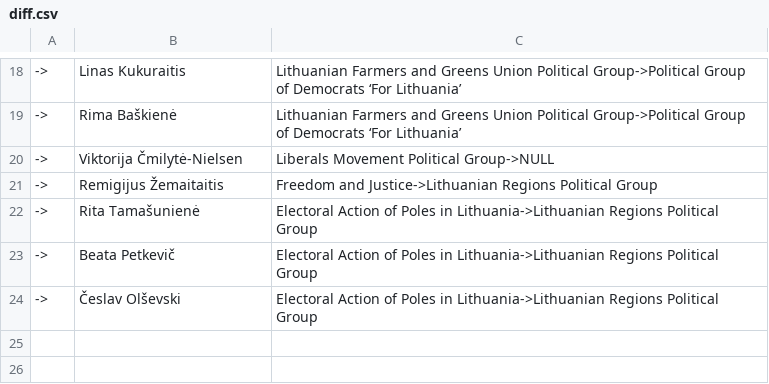
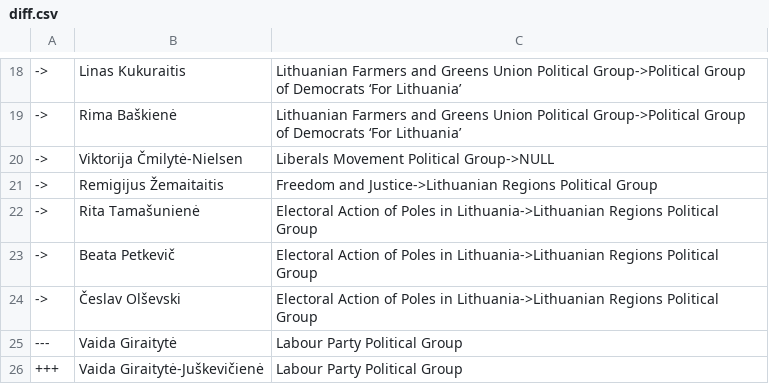
Before and after one commit to every-politician-scrapers/lithuania-seimas-official, a CSV file: data/diff.csv, drawn as a sheet; only a part is shown, gaps mark what is left out; the diff names each change by its address in the sheet, - before the commit and + after, or states it on an @@ line.

```diff
--- a/data/diff.csv
+++ b/data/diff.csv
+row 25: --- | Vaida Giraitytė | Labour Party Political Group
+row 26: +++ | Vaida Giraitytė-Juškevičienė | Labour Party Political Group
```
Also changed, not shown: data/official.csv.
